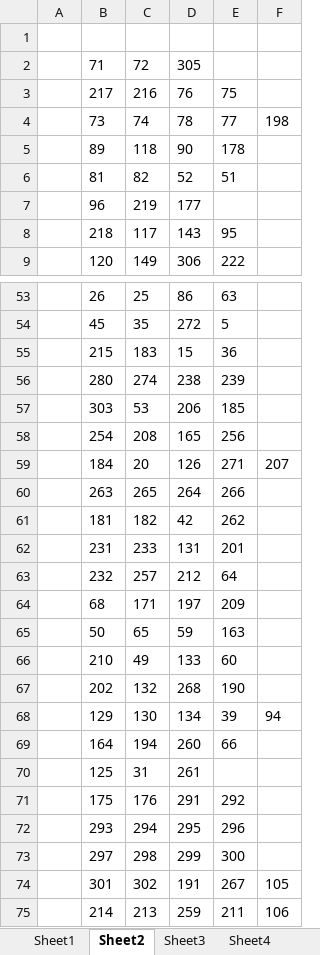
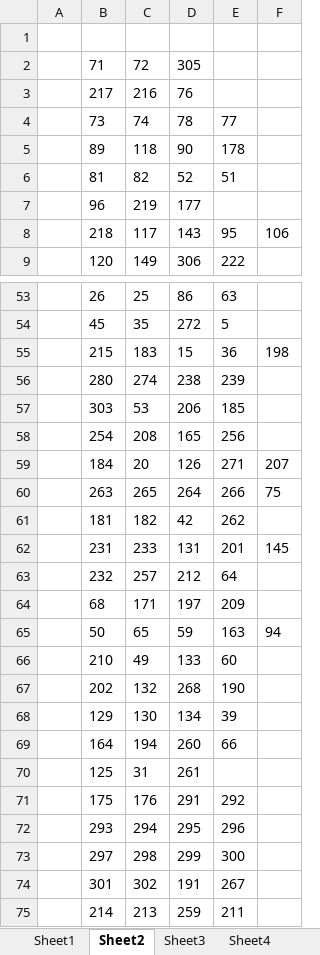
Before and after one commit to Marvin-huoshan/networkx, an Excel workbook: com-part-com-3anoymous-1-3-rdivision.xlsx, sheet Sheet2, drawn as a sheet; only a part is shown, gaps mark what is left out; values as stored, in another font and other column widths than the file's, no borders; the diff covers the shown part only; the diff names each change by its address in the sheet, - before the commit and + after, or states it on an @@ line.

```diff
--- a/com-part-com-3anoymous-1-3-rdivision.xlsx (sheet Sheet2)
+++ b/com-part-com-3anoymous-1-3-rdivision.xlsx (sheet Sheet2)
-E3: 75
+E3: (empty)
-F4: 198
+F4: (empty)
-F8: (empty)
+F8: 106
-F55: (empty)
+F55: 198
-F60: (empty)
+F60: 75
-F62: (empty)
+F62: 145
-F65: (empty)
+F65: 94
-F68: 94
+F68: (empty)
-F74: 105
+F74: (empty)
-F75: 106
+F75: (empty)
```
Also changed, not shown: 2 edited cells elsewhere in this sheet, sheet Sheet3, sheet Sheet1, sheet Sheet4, 4 other files.
